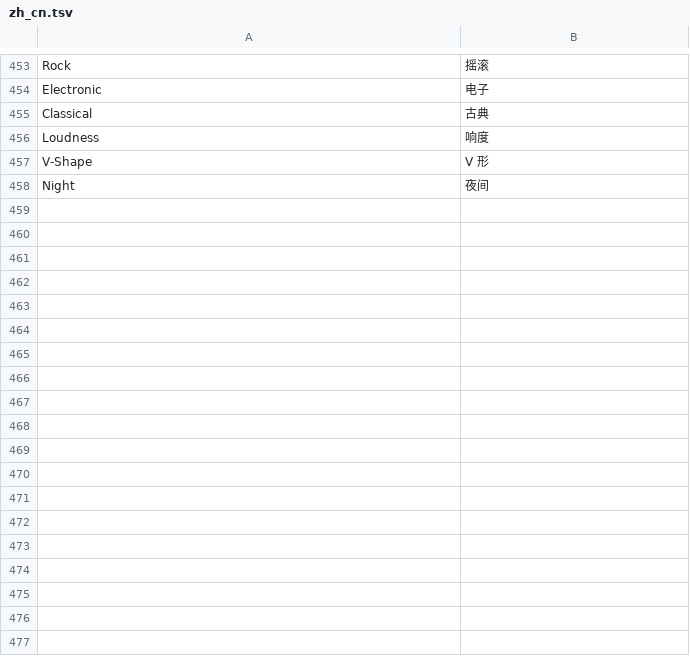
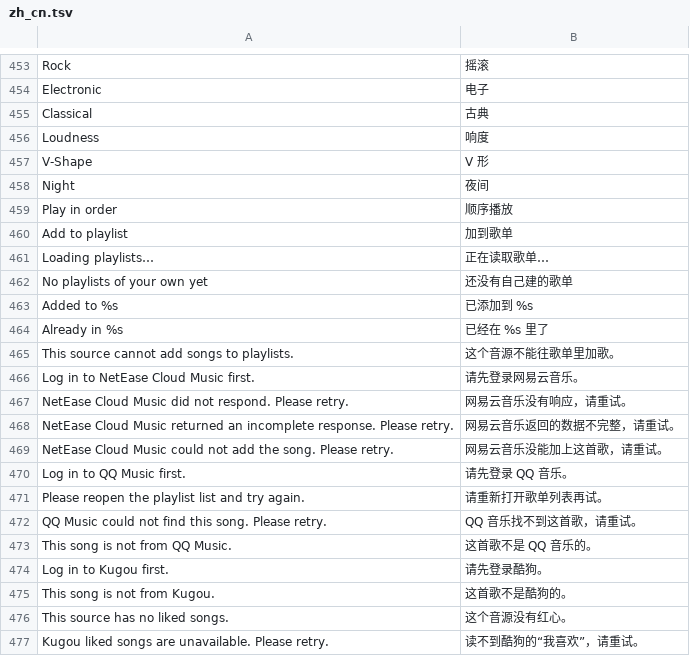
Before and after one commit to Sorihiko/DangoMusic, a TSV file: common/core/src/main/resources/assets/dangomusic/lang/zh_cn.tsv, drawn as a sheet; only a part is shown, gaps mark what is left out.

```diff
--- a/common/core/src/main/resources/assets/dangomusic/lang/zh_cn.tsv
+++ b/common/core/src/main/resources/assets/dangomusic/lang/zh_cn.tsv
@@ -458 +458,20 @@ V-Shape	V 形
 Night	夜间
+Play in order	顺序播放
+Add to playlist	加到歌单
+Loading playlists…	正在读取歌单…
+No playlists of your own yet	还没有自己建的歌单
+Added to %s	已添加到 %s
+Already in %s	已经在 %s 里了
+This source cannot add songs to playlists.	这个音源不能往歌单里加歌。
+Log in to NetEase Cloud Music first.	请先登录网易云音乐。
+NetEase Cloud Music did not respond. Please retry.	网易云音乐没有响应，请重试。
+NetEase Cloud Music returned an incomplete response. Please retry.	网易云音乐返回的数据不完整，请重试。
+NetEase Cloud Music could not add the song. Please retry.	网易云音乐没能加上这首歌，请重试。
+Log in to QQ Music first.	请先登录 QQ 音乐。
+Please reopen the playlist list and try again.	请重新打开歌单列表再试。
+QQ Music could not find this song. Please retry.	QQ 音乐找不到这首歌，请重试。
+This song is not from QQ Music.	这首歌不是 QQ 音乐的。
+Log in to Kugou first.	请先登录酷狗。
+This song is not from Kugou.	这首歌不是酷狗的。
+This source has no liked songs.	这个音源没有红心。
+Kugou liked songs are unavailable. Please retry.	读不到酷狗的“我喜欢”，请重试。
```
Also changed, not shown: 18 other files.
